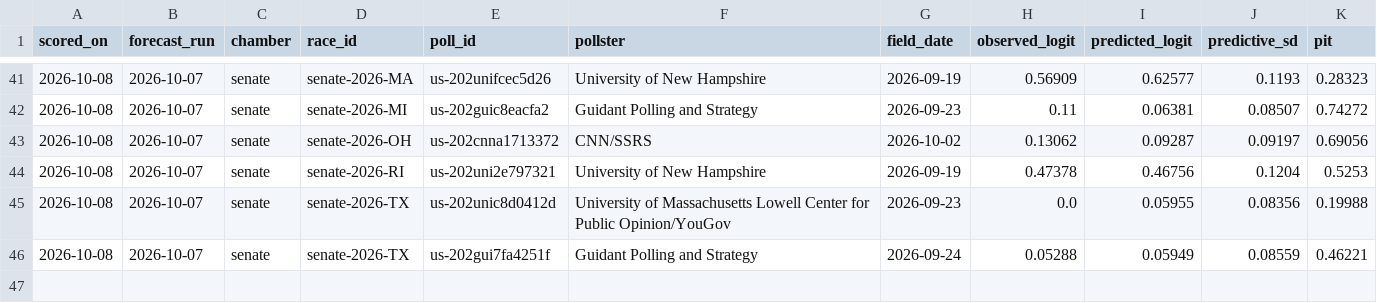
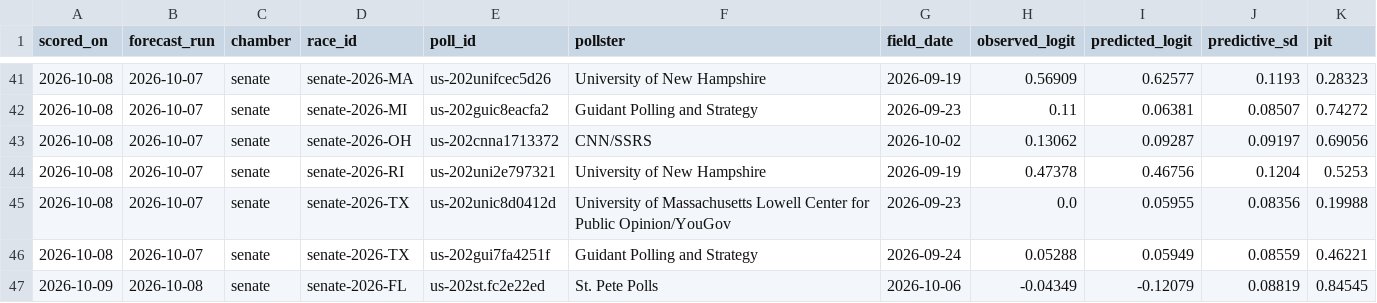
Before and after one commit to whyalwaysrose/midterms-forecast, a CSV file: data/calibration/forward_senate.csv, drawn as a sheet; only a part is shown, gaps mark what is left out.

```diff
--- a/data/calibration/forward_senate.csv
+++ b/data/calibration/forward_senate.csv
@@ -46 +46,2 @@ scored_on,forecast_run,chamber,race_id,poll_id,pollster,field_date,observed_logi
 2026-10-08,2026-10-07,senate,senate-2026-TX,us-202gui7fa4251f,Guidant Polling and Strategy,2026-09-24,0.05288,0.05949,0.08559,0.46221
+2026-10-09,2026-10-08,senate,senate-2026-FL,us-202st.fc2e22ed,St. Pete Polls,2026-10-06,-0.04349,-0.12079,0.08819,0.84545
```
Also changed, not shown: 13 other files.
